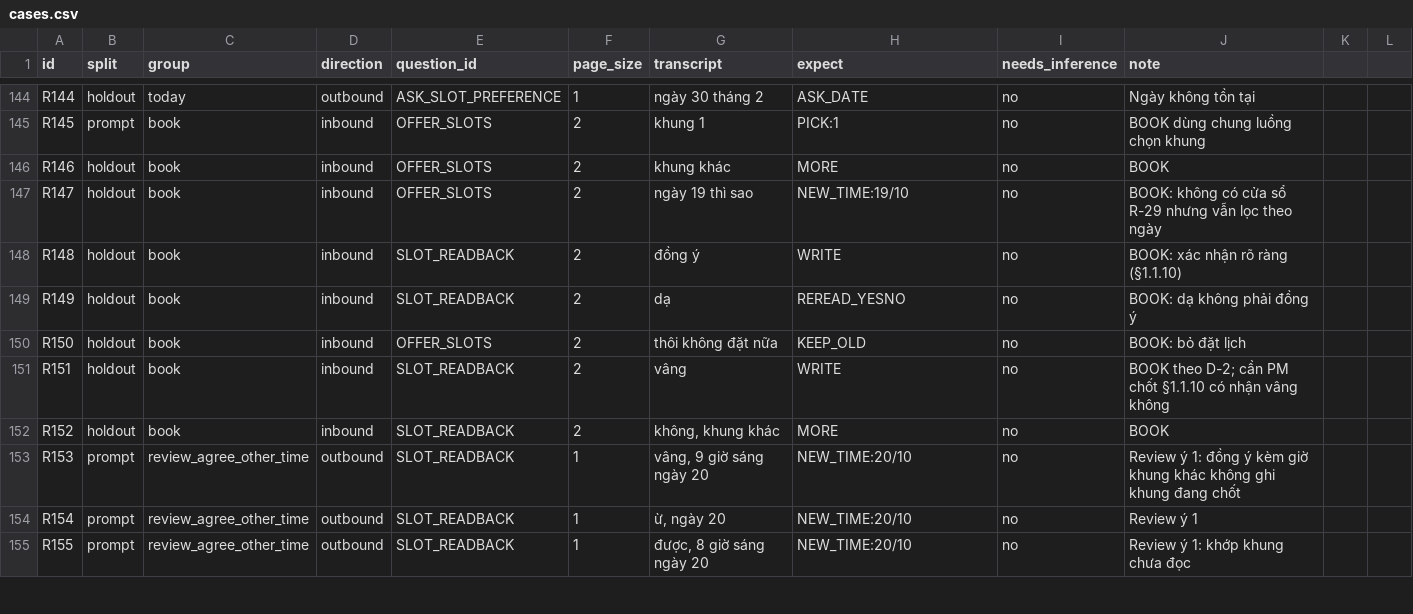
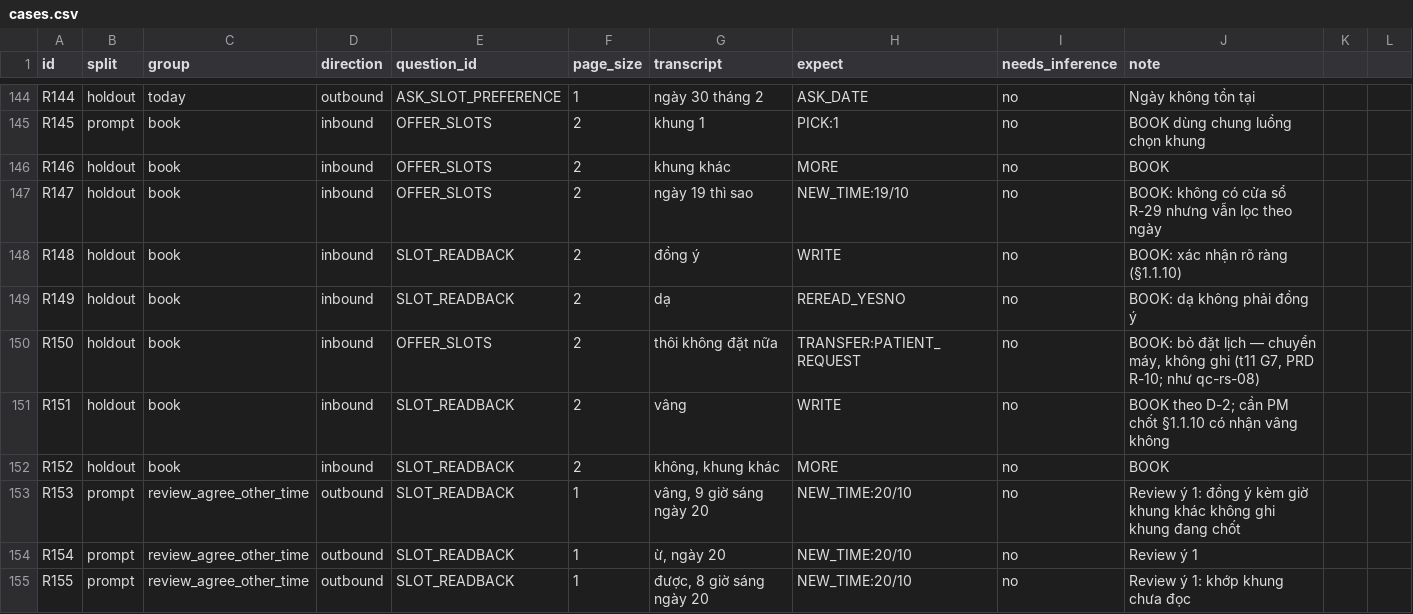
Before and after one commit to DuongXD-27/clinic-voice-agent, a CSV file: eval/reschedule/cases.csv, drawn as a sheet; only a part is shown, gaps mark what is left out.

```diff
--- a/eval/reschedule/cases.csv
+++ b/eval/reschedule/cases.csv
@@ -149,3 +149,3 @@ R148,holdout,book,inbound,SLOT_READBACK,2,đồng ý,WRITE,no,BOOK: xác nhận
 R149,holdout,book,inbound,SLOT_READBACK,2,dạ,REREAD_YESNO,no,BOOK: dạ không phải đồng ý
-R150,holdout,book,inbound,OFFER_SLOTS,2,thôi không đặt nữa,KEEP_OLD,no,BOOK: bỏ đặt lịch
+R150,holdout,book,inbound,OFFER_SLOTS,2,thôi không đặt nữa,TRANSFER:PATIENT_REQUEST,no,"BOOK: bỏ đặt lịch — chuyển máy, không ghi (t11 G7, PRD R-10; như qc-rs-08)"
 R151,holdout,book,inbound,SLOT_READBACK,2,vâng,WRITE,no,BOOK theo D-2; cần PM chốt §1.1.10 có nhận vâng không
```
Also changed, not shown: 14 other files.
